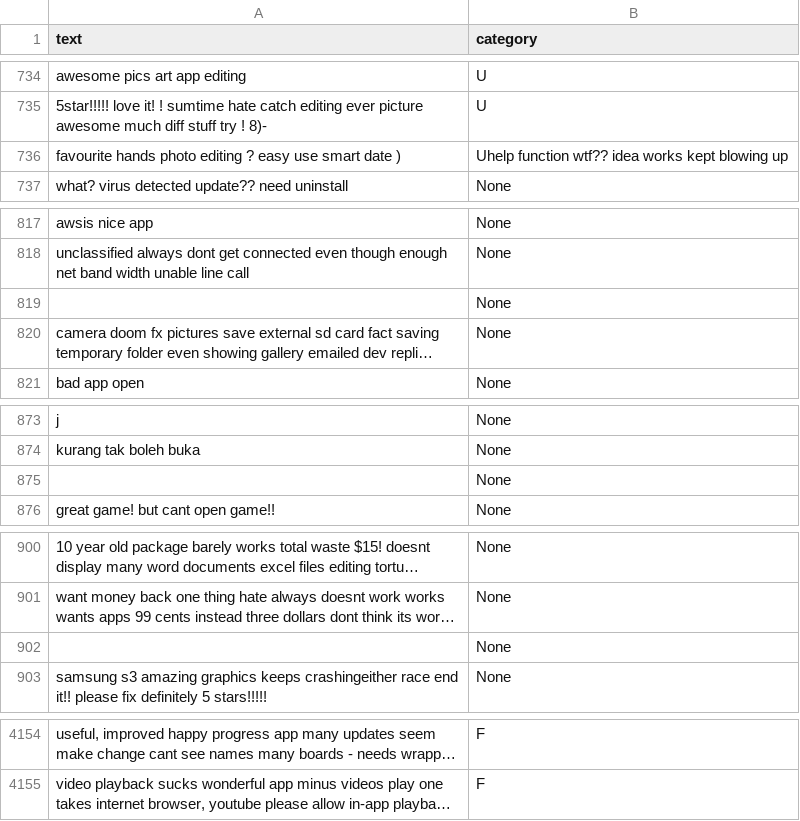
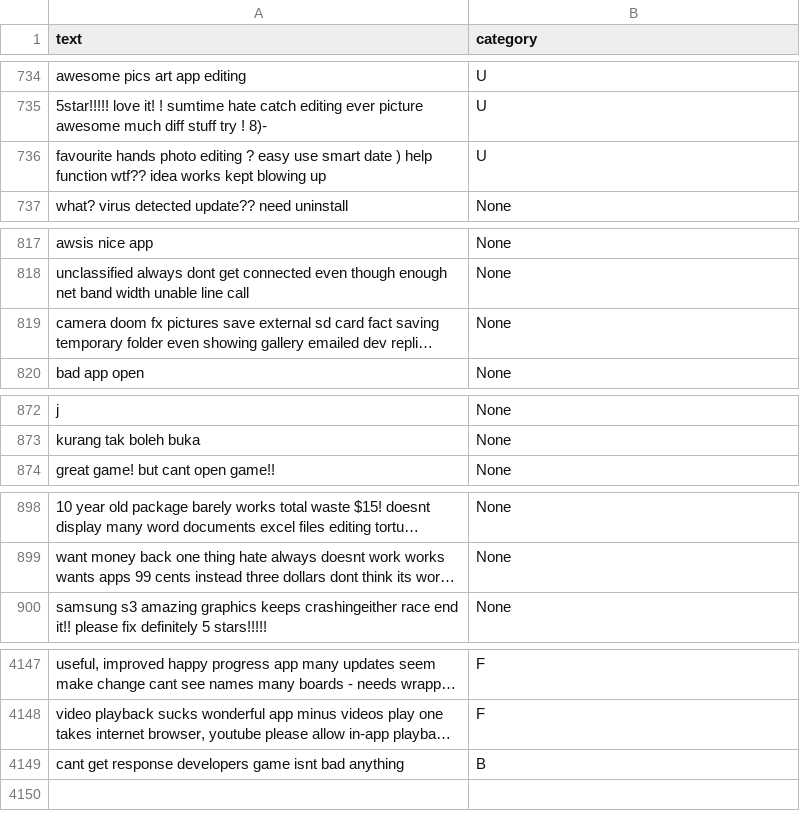
Before and after one commit to mohdm2006/CapstoneProject, a CSV file: FinalDataset.csv, drawn as a sheet; only a part is shown, gaps mark what is left out; long unchanged cells end in …; removed rows and columns are numbered as before the commit, all else as after; the diff covers the shown part only; the diff names each change by its address in the sheet, - before the commit and + after, or states it on an @@ line.

```diff
--- a/FinalDataset.csv
+++ b/FinalDataset.csv
-row 736: favourite hands photo editing ? easy use smart date ) | Uhelp function wtf?? idea works kept blowing up
+row 736: favourite hands photo editing ? easy use smart date ) help function wtf?? idea works kept blowing up | U
-row 819:  | None
-row 875:  | None
-row 902:  | None
+row 4149: cant get response developers game isnt bad anything | B
```
Also changed, not shown: 4 removed rows and 2 edited cells elsewhere in this file, 22 other files.
